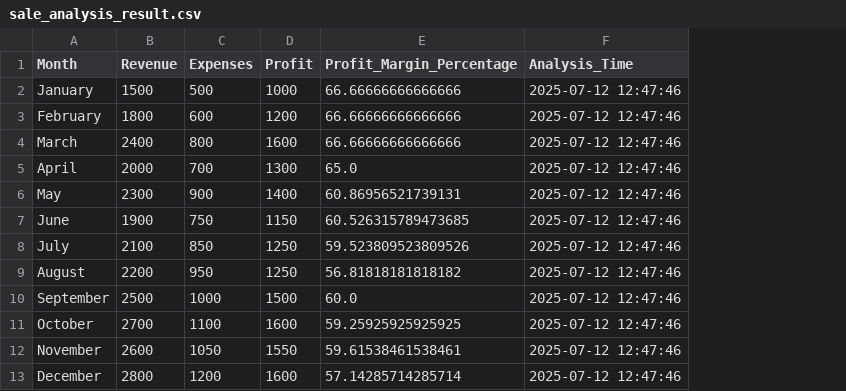
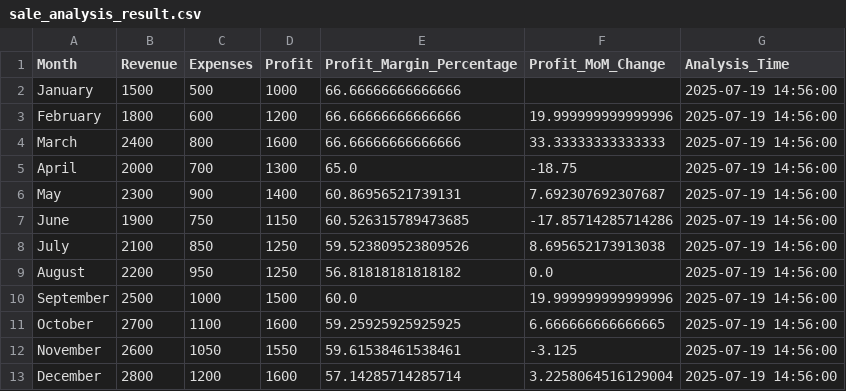
Before and after one commit to johnbrightagbons/data_analysis, a CSV file: sale_analysis_result.csv, drawn as a sheet; addresses are those after the commit; the diff names each change by its address in the sheet, - before the commit and + after, or states it on an @@ line.

```diff
--- a/sale_analysis_result.csv
+++ b/sale_analysis_result.csv
+column F (Profit_MoM_Change), rows 3-13: 19.999999999999996 | 33.33333333333333 | -18.75 | 7.692307692307687 | -17.85714285714286 | 8.695652173913038 | 0.0 | 19.999999999999996 | 6.666666666666665 | -3.125 | 3.2258064516129004
-G2:G13 (Analysis_Time): 2025-07-12 12:47:46
+G2:G13 (Analysis_Time): 2025-07-19 14:56:00
```
Also changed, not shown: sale_data.csv, 2 other files.
